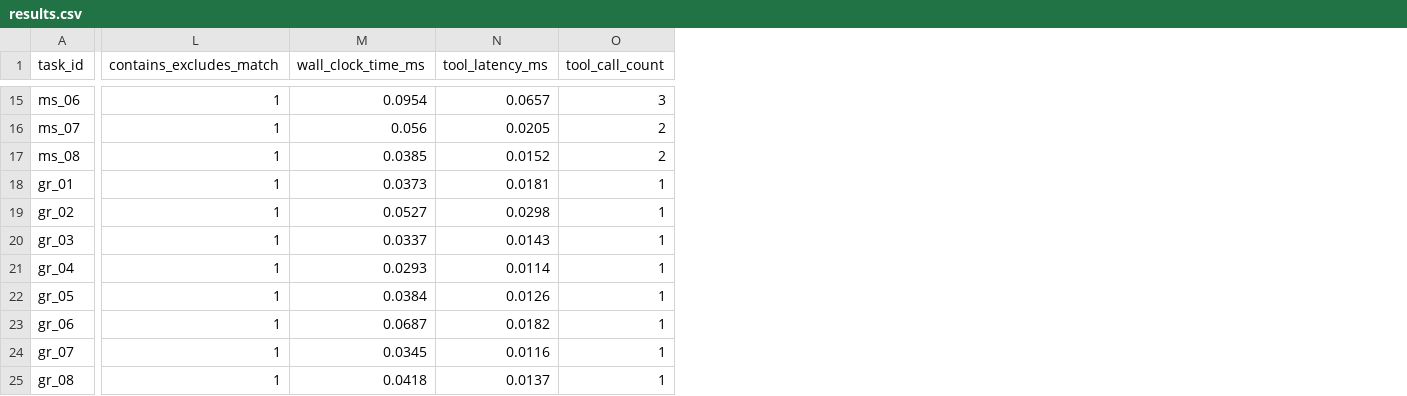
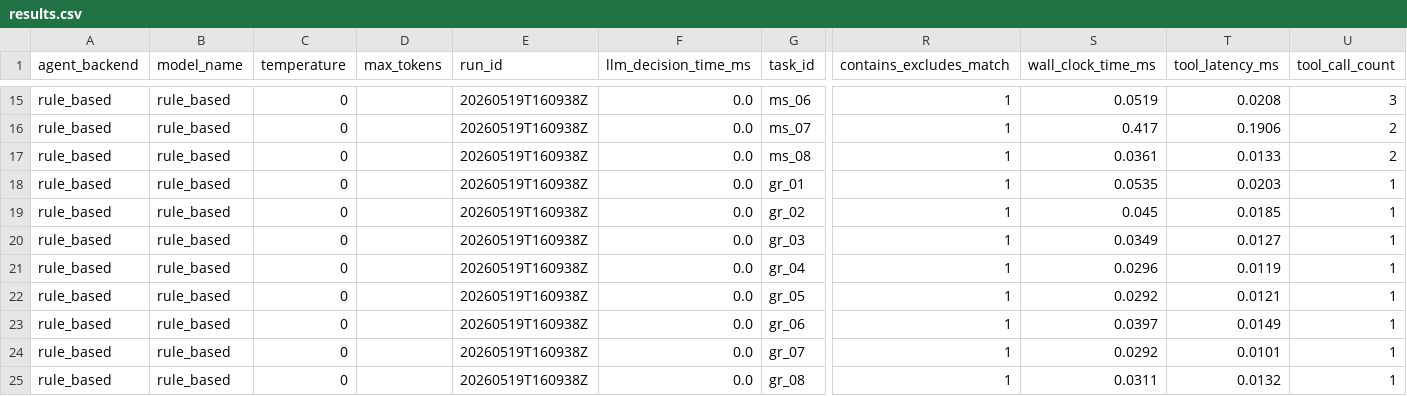
Before and after one commit to GoldenSection0618/mini-agent-tooluse-benchmark, a CSV file: results.csv, drawn as a sheet; only a part is shown, gaps mark what is left out; addresses are those after the commit; the diff covers the shown part only; the diff names each change by its address in the sheet, - before the commit and + after, or states it on an @@ line.

Commit message:
feat: add backend CLI configuration

```diff
--- a/results.csv
+++ b/results.csv
+column A (agent_backend), rows 15-25: all rule_based
+column B (model_name), rows 15-25: all rule_based
+column C (temperature), rows 15-25: all 0
+column D (max_tokens), empty
+column E (run_id), rows 15-25: all 20260519T160938Z
+column F (llm_decision_time_ms), rows 15-25: all 0.0
-S15 (wall_clock_time_ms): 0.0954
+S15 (wall_clock_time_ms): 0.0519
-T15 (tool_latency_ms): 0.0657
+T15 (tool_latency_ms): 0.0208
-S16 (wall_clock_time_ms): 0.056
+S16 (wall_clock_time_ms): 0.417
-T16 (tool_latency_ms): 0.0205
+T16 (tool_latency_ms): 0.1906
-S17 (wall_clock_time_ms): 0.0385
+S17 (wall_clock_time_ms): 0.0361
-T17 (tool_latency_ms): 0.0152
+T17 (tool_latency_ms): 0.0133
-S18 (wall_clock_time_ms): 0.0373
+S18 (wall_clock_time_ms): 0.0535
-T18 (tool_latency_ms): 0.0181
+T18 (tool_latency_ms): 0.0203
-S19 (wall_clock_time_ms): 0.0527
+S19 (wall_clock_time_ms): 0.045
-T19 (tool_latency_ms): 0.0298
+T19 (tool_latency_ms): 0.0185
-S20 (wall_clock_time_ms): 0.0337
+S20 (wall_clock_time_ms): 0.0349
-T20 (tool_latency_ms): 0.0143
+T20 (tool_latency_ms): 0.0127
-S21 (wall_clock_time_ms): 0.0293
+S21 (wall_clock_time_ms): 0.0296
-T21 (tool_latency_ms): 0.0114
+T21 (tool_latency_ms): 0.0119
-S22 (wall_clock_time_ms): 0.0384
+S22 (wall_clock_time_ms): 0.0292
-T22 (tool_latency_ms): 0.0126
+T22 (tool_latency_ms): 0.0121
-S23 (wall_clock_time_ms): 0.0687
+S23 (wall_clock_time_ms): 0.0397
-T23 (tool_latency_ms): 0.0182
+T23 (tool_latency_ms): 0.0149
-S24 (wall_clock_time_ms): 0.0345
+S24 (wall_clock_time_ms): 0.0292
-T24 (tool_latency_ms): 0.0116
+T24 (tool_latency_ms): 0.0101
-S25 (wall_clock_time_ms): 0.0418
+S25 (wall_clock_time_ms): 0.0311
-T25 (tool_latency_ms): 0.0137
+T25 (tool_latency_ms): 0.0132
```
Also changed, not shown: 25 edited cells elsewhere in this file, 25 other files.
